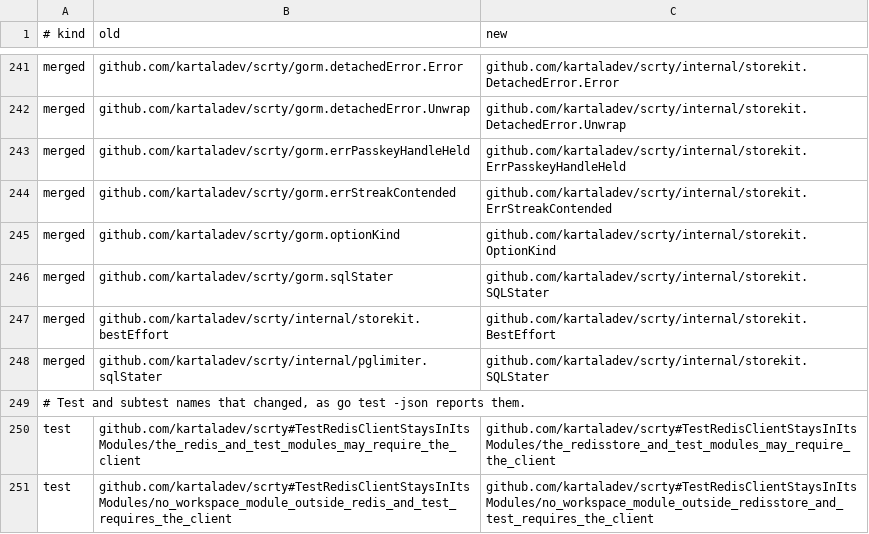
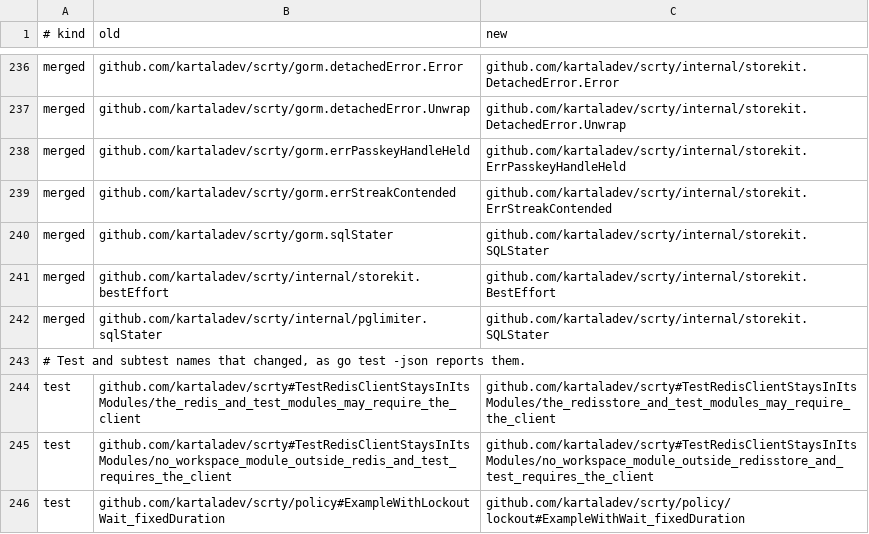
Before and after one commit to kartaladev/scrty, a TSV file: openspec/changes/restructure-layout/evidence/rename-map.tsv, drawn as a sheet; only a part is shown, gaps mark what is left out; the shorter side is filled out with more unchanged rows; the diff covers the shown part only; the diff names each change by its address in the sheet, - before the commit and + after, or states it on an @@ line.

```diff
--- a/openspec/changes/restructure-layout/evidence/rename-map.tsv
+++ b/openspec/changes/restructure-layout/evidence/rename-map.tsv
-row 245: merged | github.com/kartaladev/scrty/gorm.optionKind | github.com/kartaladev/scrty/internal/storekit.OptionKind
```
Also changed, not shown: 5 removed rows elsewhere in this file, 26 other files.
